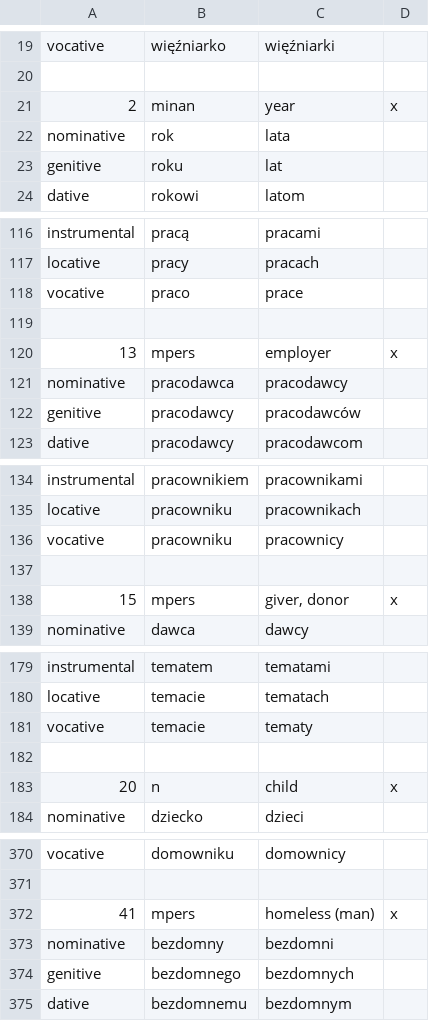
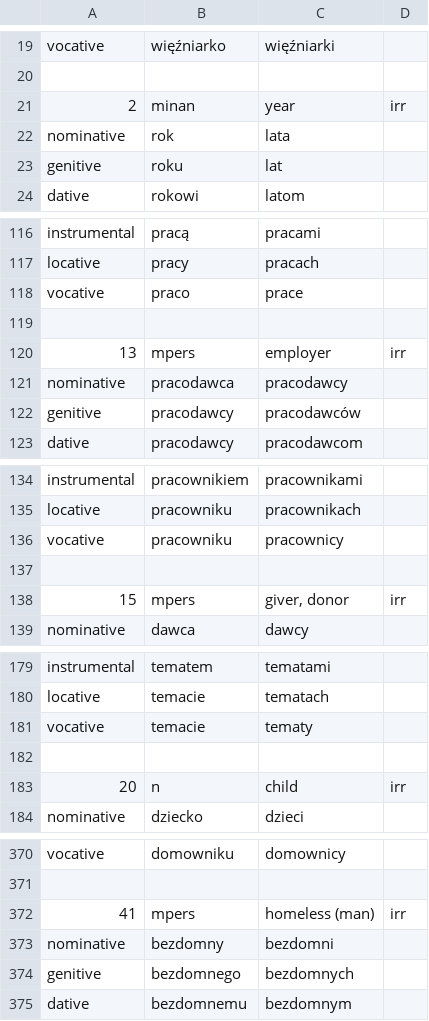
Before and after one commit to GBuella/python_lang_practice, a CSV file: pldb.csv, drawn as a sheet; only a part is shown, gaps mark what is left out; the diff covers the shown part only.

```diff
--- a/pldb.csv
+++ b/pldb.csv
@@ -20,3 +20,3 @@ vocative	więźniarko	więźniarki
 
-2	minan	year	x
+2	minan	year	irr
 nominative	rok	lata
@@ -119,3 +119,3 @@ vocative	praco	prace
 
-13	mpers	employer	x
+13	mpers	employer	irr
 nominative	pracodawca	pracodawcy
@@ -137,3 +137,3 @@ vocative	pracowniku	pracownicy
 
-15	mpers	giver, donor	x
+15	mpers	giver, donor	irr
 nominative	dawca	dawcy
@@ -182,3 +182,3 @@ vocative	temacie	tematy
 
-20	n	child	x
+20	n	child	irr
 nominative	dziecko	dzieci
@@ -371,3 +371,3 @@ vocative	domowniku	domownicy
 
-41	mpers	homeless (man)	x
+41	mpers	homeless (man)	irr
 nominative	bezdomny	bezdomni
```
Also changed, not shown: 62 added rows and 18 edited cells elsewhere in this file, pldb_adj.csv, 1 other file.
